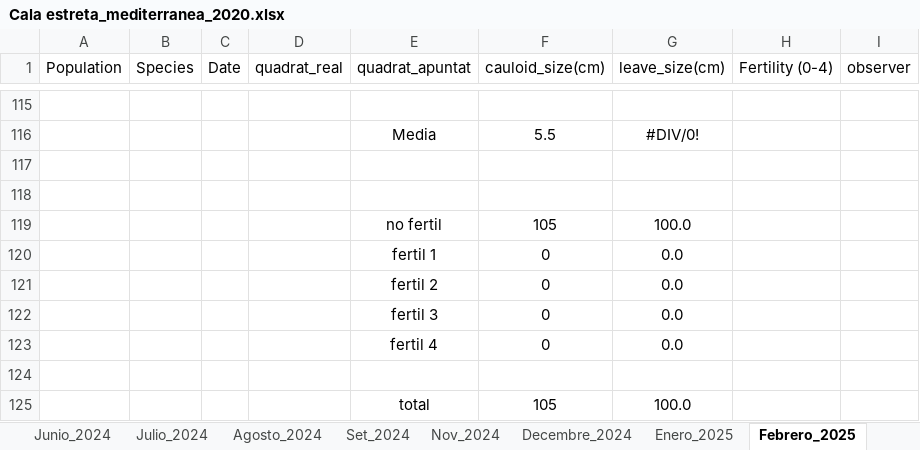
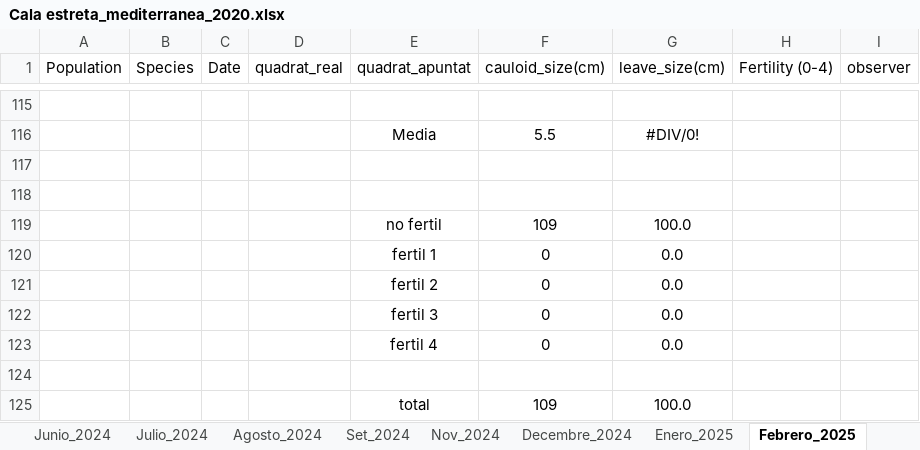
Before and after one commit to LorenaCristinaCojoc/Fenology_cysto, an Excel workbook: raw_data/raw_excel/Cala estreta_mediterranea_2020.xlsx, sheet Febrero_2025, drawn as a sheet; only a part is shown, gaps mark what is left out; values as stored, in another font and other column widths than the file's, no borders; the diff names each change by its address in the sheet, - before the commit and + after, or states it on an @@ line.

```diff
--- a/raw_data/raw_excel/Cala estreta_mediterranea_2020.xlsx (sheet Febrero_2025)
+++ b/raw_data/raw_excel/Cala estreta_mediterranea_2020.xlsx (sheet Febrero_2025)
-F119 (cauloid_size(cm)): 105
+F119 (cauloid_size(cm)): 109
-F125 (cauloid_size(cm)): 105
+F125 (cauloid_size(cm)): 109
```
Also changed, not shown: sheet Maig_2024, other sheet tabs, raw_data/raw_excel/Cala estreta_crinita_2020.xlsx, raw_data/raw_excel/Raw_data_fenology_crinita.xlsx, 6 other files.
